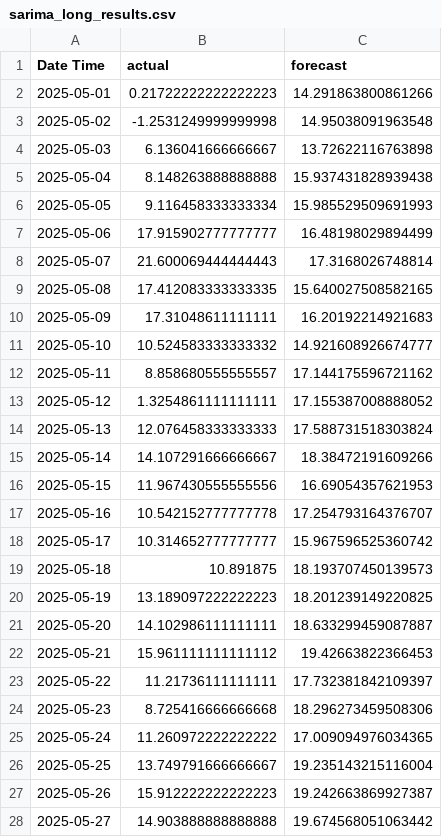
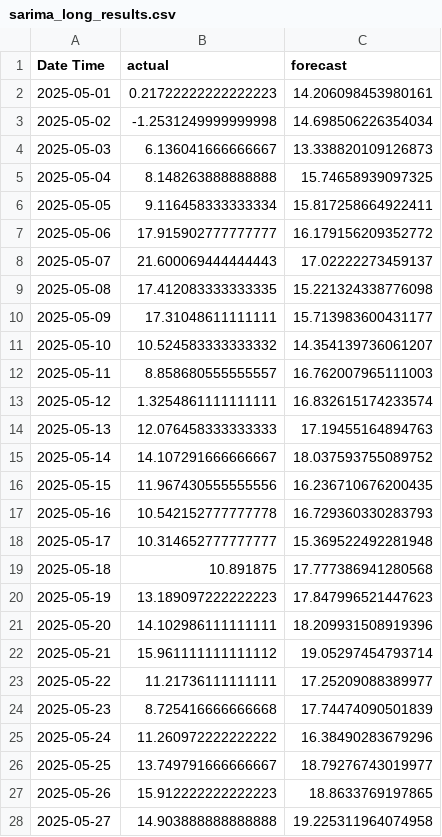
Before and after one commit to jmudong/Forecasting, a CSV file: sarima_long_results.csv, drawn as a sheet; only a part is shown; the diff covers the shown part only.

Commit message:
add/update result csv files

```diff
--- a/sarima_long_results.csv
+++ b/sarima_long_results.csv
@@ -1,28 +1,28 @@
 Date Time,actual,forecast
-2025-05-01,0.21722222222222223,14.291863800861266
-2025-05-02,-1.2531249999999998,14.95038091963548
-2025-05-03,6.136041666666667,13.72622116763898
-2025-05-04,8.148263888888888,15.937431828939438
-2025-05-05,9.116458333333334,15.985529509691993
-2025-05-06,17.915902777777777,16.48198029894499
-2025-05-07,21.600069444444443,17.3168026748814
-2025-05-08,17.412083333333335,15.640027508582165
-2025-05-09,17.31048611111111,16.20192214921683
-2025-05-10,10.524583333333332,14.921608926674777
-2025-05-11,8.858680555555557,17.144175596721162
-2025-05-12,1.3254861111111111,17.155387008888052
-2025-05-13,12.076458333333333,17.588731518303824
-2025-05-14,14.107291666666667,18.38472191609266
-2025-05-15,11.967430555555556,16.69054357621953
-2025-05-16,10.542152777777778,17.254793164376707
-2025-05-17,10.314652777777777,15.967596525360742
-2025-05-18,10.891875,18.193707450139573
-2025-05-19,13.189097222222223,18.201239149220825
-2025-05-20,14.102986111111111,18.633299459087887
-2025-05-21,15.961111111111112,19.42663822366453
-2025-05-22,11.21736111111111,17.732381842109397
-2025-05-23,8.725416666666668,18.296273459508306
-2025-05-24,11.260972222222222,17.009094976034365
-2025-05-25,13.749791666666667,19.235143215116004
-2025-05-26,15.912222222222223,19.242663869927387
-2025-05-27,14.903888888888888,19.674568051063442
+2025-05-01,0.21722222222222223,14.206098453980161
+2025-05-02,-1.2531249999999998,14.698506226354034
+2025-05-03,6.136041666666667,13.338820109126873
+2025-05-04,8.148263888888888,15.74658939097325
+2025-05-05,9.116458333333334,15.817258664922411
+2025-05-06,17.915902777777777,16.179156209352772
+2025-05-07,21.600069444444443,17.02222273459137
+2025-05-08,17.412083333333335,15.221324338776098
+2025-05-09,17.31048611111111,15.713983600431177
+2025-05-10,10.524583333333332,14.354139736061207
+2025-05-11,8.858680555555557,16.762007965111003
+2025-05-12,1.3254861111111111,16.832615174233574
+2025-05-13,12.076458333333333,17.19455164894763
+2025-05-14,14.107291666666667,18.037593755089752
+2025-05-15,11.967430555555556,16.236710676200435
+2025-05-16,10.542152777777778,16.729360330283793
+2025-05-17,10.314652777777777,15.369522492281948
+2025-05-18,10.891875,17.777386941280568
+2025-05-19,13.189097222222223,17.847996521447623
+2025-05-20,14.102986111111111,18.209931508919396
+2025-05-21,15.961111111111112,19.05297454793714
+2025-05-22,11.21736111111111,17.25209088389977
+2025-05-23,8.725416666666668,17.74474090501839
+2025-05-24,11.260972222222222,16.38490283679296
+2025-05-25,13.749791666666667,18.79276743019977
+2025-05-26,15.912222222222223,18.8633769197865
+2025-05-27,14.903888888888888,19.225311964074958
```
Also changed, not shown: 4 edited cells elsewhere in this file, sarima_results.csv, 2 other files.
